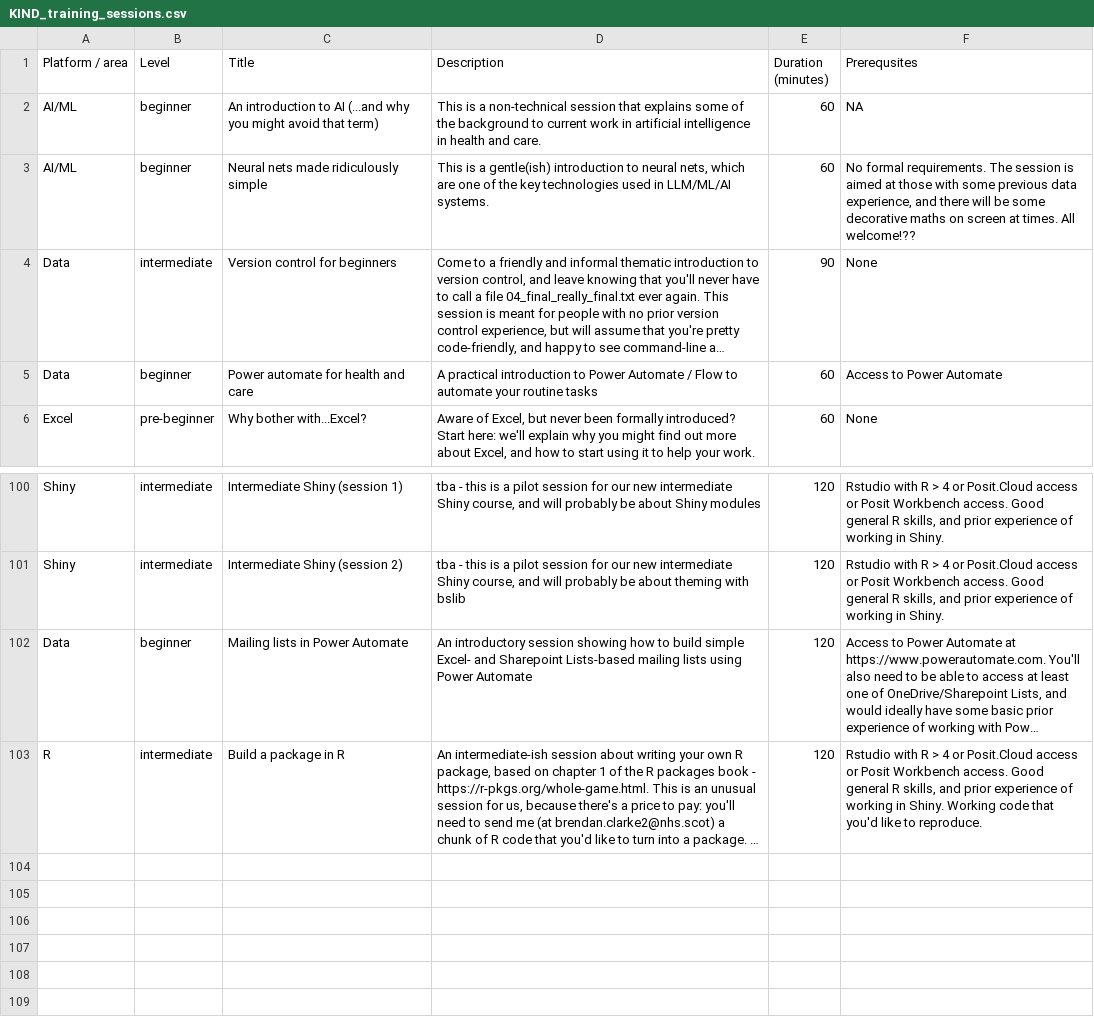
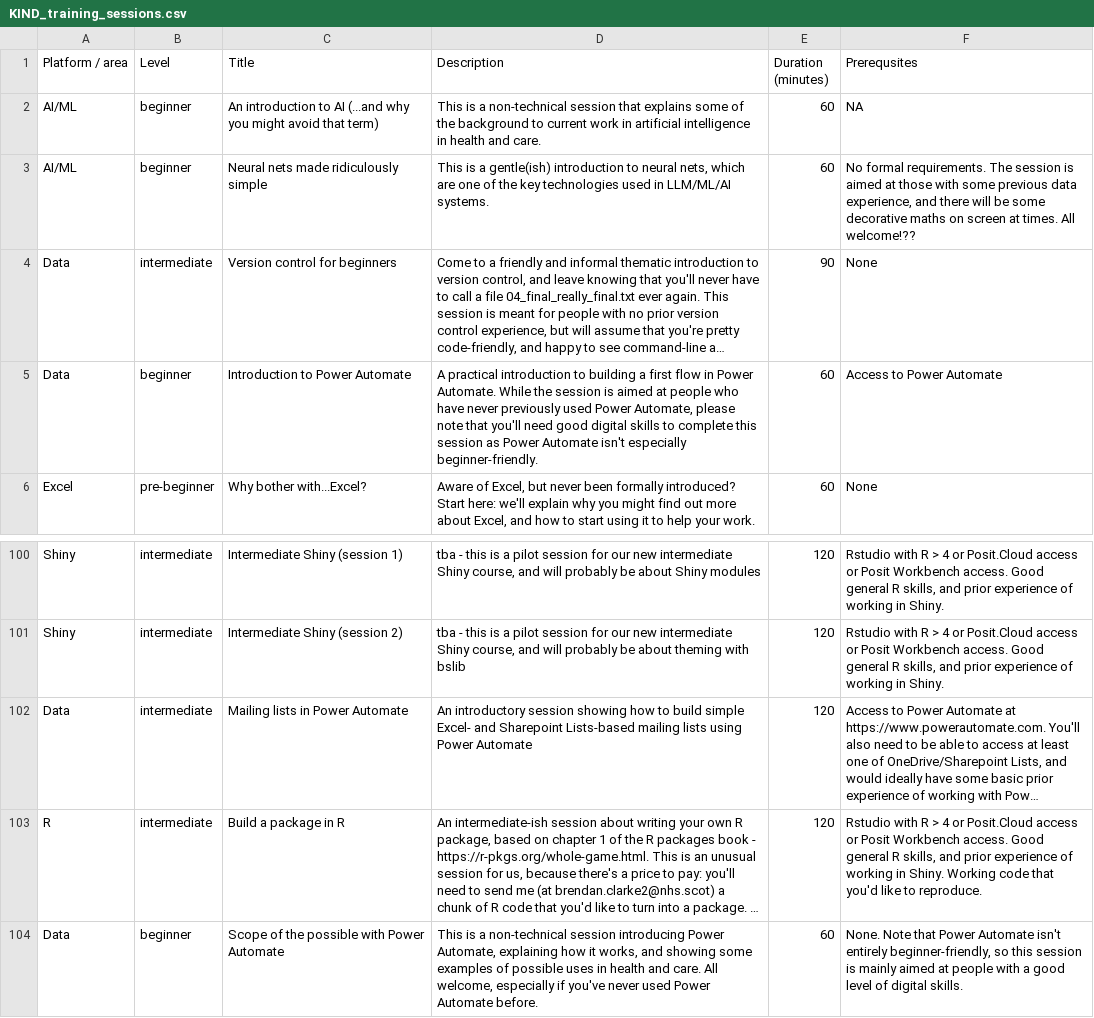
Before and after one commit to NES-DEW/KIND-training, a CSV file: data/KIND_training_sessions.csv, drawn as a sheet; only a part is shown, gaps mark what is left out; long unchanged cells end in …; the diff names each change by its address in the sheet, - before the commit and + after, or states it on an @@ line.

Commit message:
power automate week additions

```diff
--- a/data/KIND_training_sessions.csv
+++ b/data/KIND_training_sessions.csv
-C5 (Title): Power automate for health and care
+C5 (Title): Introduction to Power Automate
-D5 (Description): …introduction to Power Automate / Flow to automate your routine tasks
+D5 (Description): …introduction to building a first flow in Power Automate. While the session is aimed at people who have never previously used Power Automate, please note that you'll need good digital skills to complete this session as Power Automate isn't especially beginner-friendly.
-B102 (Level): beginner
+B102 (Level): intermediate
+row 104: Data | beginner | Scope of the possible with Power Automate | This is a non-technical session introducing Power Automate, explaining how it works, and showing some examples of possible uses in health and care. All welcome, especially if you've never used Power Automate before. | 60 | None. Note that Power Automate isn't entirely beginner-friendly, so this session is mainly aimed at people with a good level of digital skills.
```
Also changed, not shown: data/training_schedule.csv, 2 other files.
